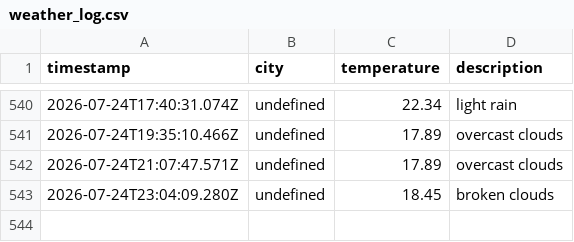
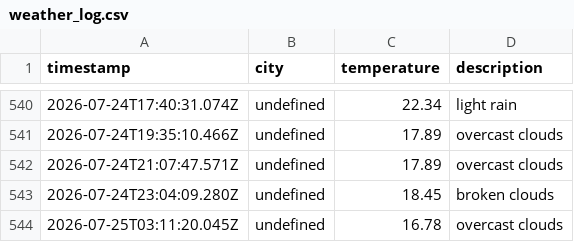
Before and after one commit to zebasaran3/Weather-app, a CSV file: data/weather_log.csv, drawn as a sheet; only a part is shown, gaps mark what is left out.

```diff
--- a/data/weather_log.csv
+++ b/data/weather_log.csv
@@ -543 +543,2 @@ timestamp,city,temperature,description
 2026-07-24T23:04:09.280Z,undefined,18.45,broken clouds
+2026-07-25T03:11:20.045Z,undefined,16.78,overcast clouds
```
Also changed, not shown: 1 other file.
